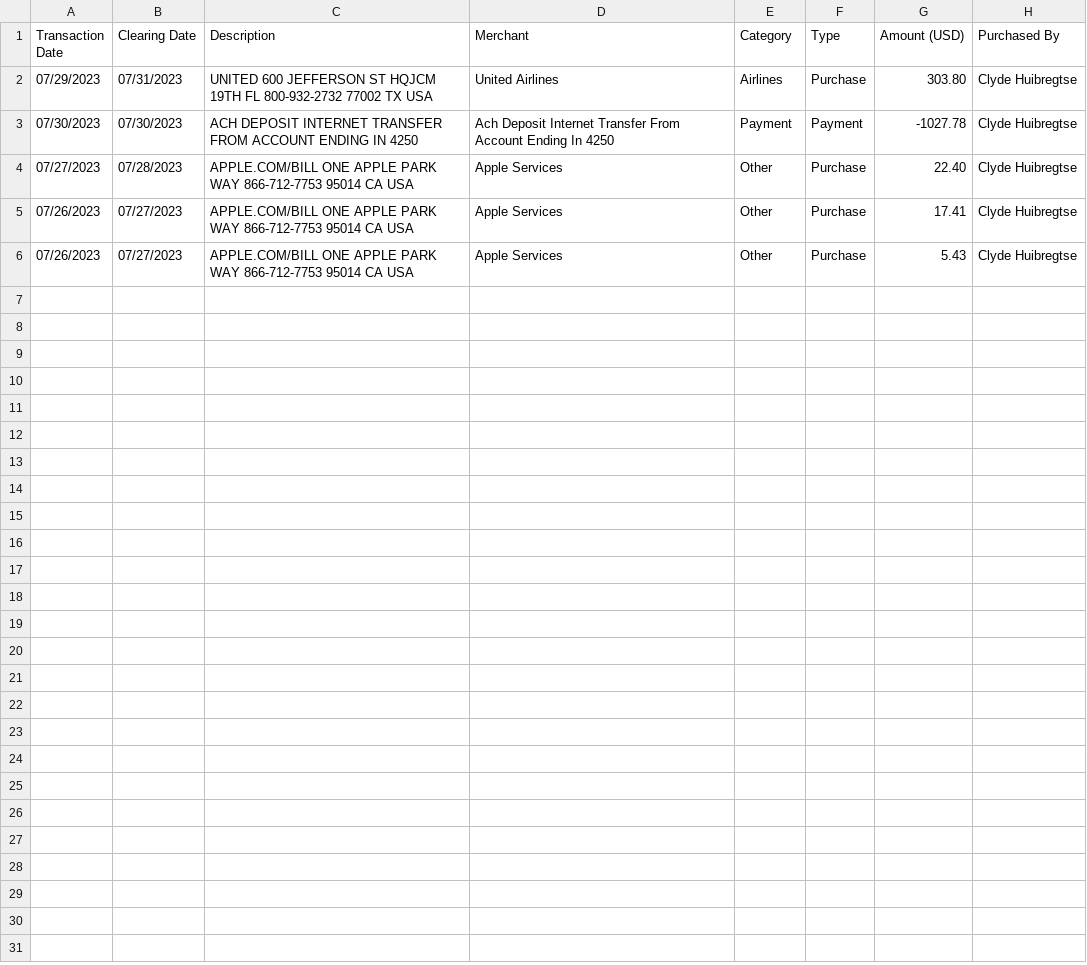
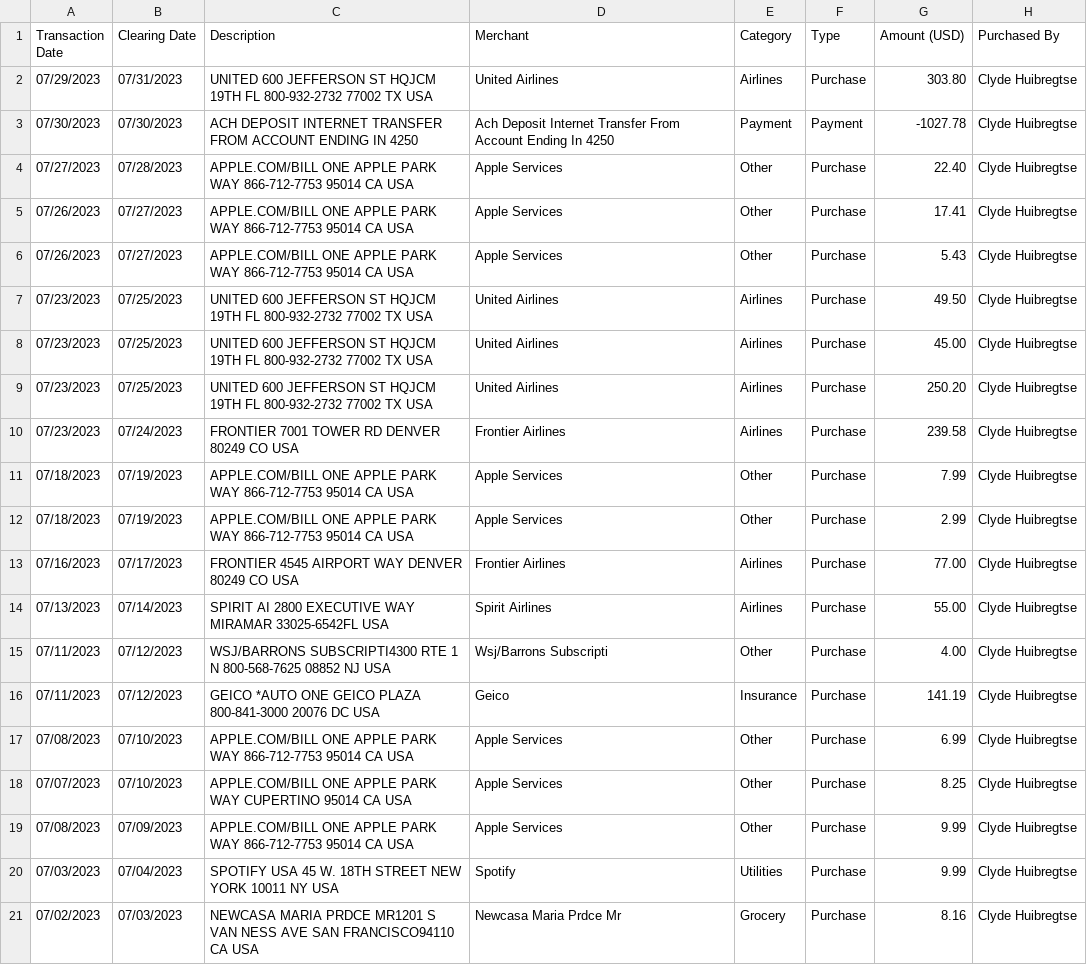
Before and after one commit to ClydeHuibregtse/vault, a CSV file: server/data/apple.csv, drawn as a sheet; the diff names each change by its address in the sheet, - before the commit and + after, or states it on an @@ line.

```diff
--- a/server/data/apple.csv
+++ b/server/data/apple.csv
+row 7: 07/23/2023 | 07/25/2023 | UNITED 600 JEFFERSON ST HQJCM 19TH FL 800-932-2732 77002 TX USA | United Airlines | Airlines | Purchase | 49.50 | Clyde Huibregtse
+row 8: 07/23/2023 | 07/25/2023 | UNITED 600 JEFFERSON ST HQJCM 19TH FL 800-932-2732 77002 TX USA | United Airlines | Airlines | Purchase | 45.00 | Clyde Huibregtse
+row 9: 07/23/2023 | 07/25/2023 | UNITED 600 JEFFERSON ST HQJCM 19TH FL 800-932-2732 77002 TX USA | United Airlines | Airlines | Purchase | 250.20 | Clyde Huibregtse
+row 10: 07/23/2023 | 07/24/2023 | FRONTIER 7001 TOWER RD DENVER 80249 CO USA | Frontier Airlines | Airlines | Purchase | 239.58 | Clyde Huibregtse
+row 11: 07/18/2023 | 07/19/2023 | APPLE.COM/BILL ONE APPLE PARK WAY 866-712-7753 95014 CA USA | Apple Services | Other | Purchase | 7.99 | Clyde Huibregtse
+row 12: 07/18/2023 | 07/19/2023 | APPLE.COM/BILL ONE APPLE PARK WAY 866-712-7753 95014 CA USA | Apple Services | Other | Purchase | 2.99 | Clyde Huibregtse
+row 13: 07/16/2023 | 07/17/2023 | FRONTIER 4545 AIRPORT WAY DENVER 80249 CO USA | Frontier Airlines | Airlines | Purchase | 77.00 | Clyde Huibregtse
+row 14: 07/13/2023 | 07/14/2023 | SPIRIT AI 2800 EXECUTIVE WAY MIRAMAR 33025-6542FL USA | Spirit Airlines | Airlines | Purchase | 55.00 | Clyde Huibregtse
+row 15: 07/11/2023 | 07/12/2023 | WSJ/BARRONS SUBSCRIPTI4300 RTE 1 N 800-568-7625 08852 NJ USA | Wsj/Barrons Subscripti | Other | Purchase | 4.00 | Clyde Huibregtse
+row 16: 07/11/2023 | 07/12/2023 | GEICO *AUTO ONE GEICO PLAZA 800-841-3000 20076 DC USA | Geico | Insurance | Purchase | 141.19 | Clyde Huibregtse
+row 17: 07/08/2023 | 07/10/2023 | APPLE.COM/BILL ONE APPLE PARK WAY 866-712-7753 95014 CA USA | Apple Services | Other | Purchase | 6.99 | Clyde Huibregtse
+row 18: 07/07/2023 | 07/10/2023 | APPLE.COM/BILL ONE APPLE PARK WAY CUPERTINO 95014 CA USA | Apple Services | Other | Purchase | 8.25 | Clyde Huibregtse
+row 19: 07/08/2023 | 07/09/2023 | APPLE.COM/BILL ONE APPLE PARK WAY 866-712-7753 95014 CA USA | Apple Services | Other | Purchase | 9.99 | Clyde Huibregtse
+row 20: 07/03/2023 | 07/04/2023 | SPOTIFY USA 45 W. 18TH STREET NEW YORK 10011 NY USA | Spotify | Utilities | Purchase | 9.99 | Clyde Huibregtse
+row 21: 07/02/2023 | 07/03/2023 | NEWCASA MARIA PRDCE MR1201 S VAN NESS AVE SAN FRANCISCO94110 CA USA | Newcasa Maria Prdce Mr | Grocery | Purchase | 8.16 | Clyde Huibregtse
```
Also changed, not shown: 33 other files.
